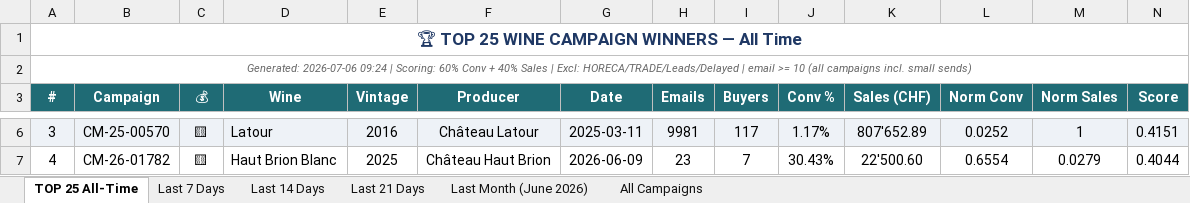
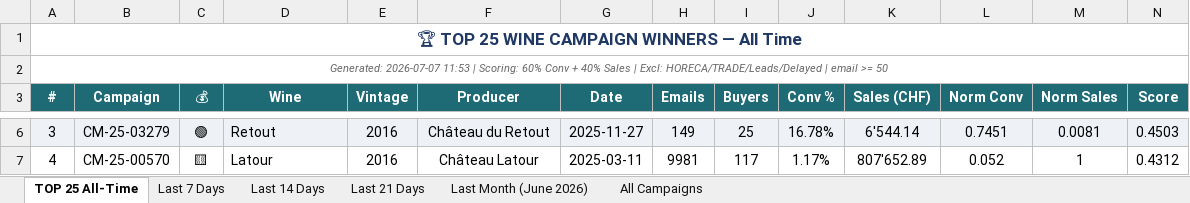
Before and after one commit to Antagata/U_links_pages, an Excel workbook: AVUwinnersCM/winners_report.xlsx, sheet TOP 25 All-Time, drawn as a sheet; only a part is shown, gaps mark what is left out; values as stored, in another font and other column widths than the file's, no borders; the diff covers the shown part only; the diff names each change by its address in the sheet, - before the commit and + after, or states it on an @@ line.

```diff
--- a/AVUwinnersCM/winners_report.xlsx (sheet TOP 25 All-Time)
+++ b/AVUwinnersCM/winners_report.xlsx (sheet TOP 25 All-Time)
-A2 (#): Generated: 2026-07-06 09:24 | Scoring: 60% Conv + 40% Sales | Excl: HORECA/TRADE/Leads/Delayed | email >= 10 (all campaigns incl. small sends)
+A2 (#): Generated: 2026-07-07 11:53 | Scoring: 60% Conv + 40% Sales | Excl: HORECA/TRADE/Leads/Delayed | email >= 50
-B6 (Campaign): CM-25-00570
+B6 (Campaign): CM-25-03279
-C6 (💰): 🟨
+C6 (💰): 🟢
-D6 (Wine): Latour
+D6 (Wine): Retout
-F6 (Producer): Château Latour
+F6 (Producer): Château du Retout
-G6 (Date): 2025-03-11
+G6 (Date): 2025-11-27
-H6 (Emails): 9981
+H6 (Emails): 149
-I6 (Buyers): 117
+I6 (Buyers): 25
-J6 (Conv %): 1.17%
+J6 (Conv %): 16.78%
-K6 (Sales (CHF)): 807'652.89
+K6 (Sales (CHF)): 6'544.14
-L6 (Norm Conv): 0.0252
+L6 (Norm Conv): 0.7451
-M6 (Norm Sales): 1
+M6 (Norm Sales): 0.0081
-N6 (Score): 0.4151
+N6 (Score): 0.4503
-B7 (Campaign): CM-26-01782
+B7 (Campaign): CM-25-00570
-D7 (Wine): Haut Brion Blanc
+D7 (Wine): Latour
-E7 (Vintage): 2025
+E7 (Vintage): 2016
-F7 (Producer): Château Haut Brion
+F7 (Producer): Château Latour
-G7 (Date): 2026-06-09
+G7 (Date): 2025-03-11
-H7 (Emails): 23
+H7 (Emails): 9981
-I7 (Buyers): 7
+I7 (Buyers): 117
-J7 (Conv %): 30.43%
+J7 (Conv %): 1.17%
-K7 (Sales (CHF)): 22'500.60
+K7 (Sales (CHF)): 807'652.89
-L7 (Norm Conv): 0.6554
+L7 (Norm Conv): 0.052
-M7 (Norm Sales): 0.0279
+M7 (Norm Sales): 1
-N7 (Score): 0.4044
+N7 (Score): 0.4312
```
Also changed, not shown: 267 edited cells elsewhere in this sheet, sheet All Campaigns, sheet Last Month (June 2026), sheet Last 14 Days, sheet Last 21 Days, sheet Last 7 Days, AVUwinnersCM/delayed_winners.xlsx, 9 other files.
